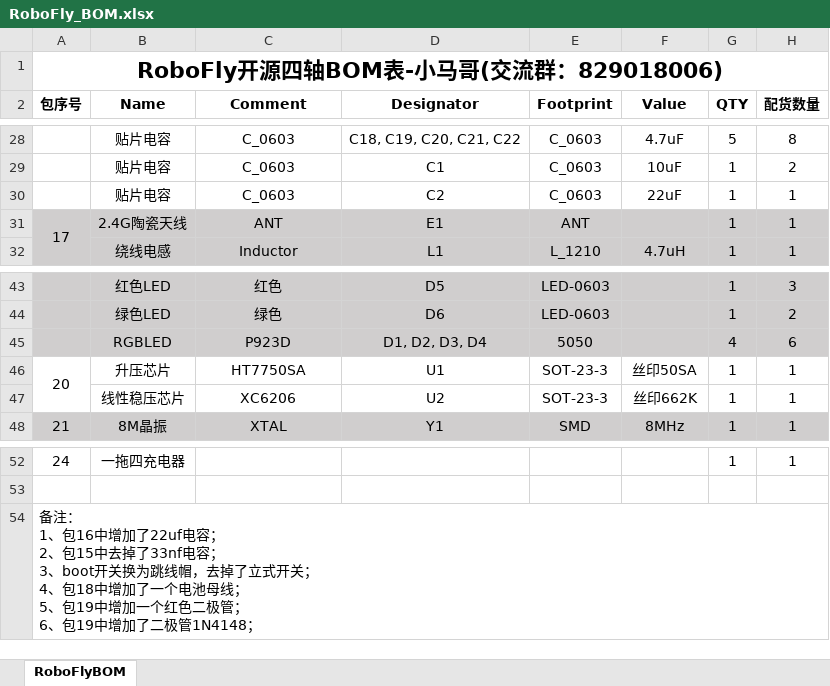
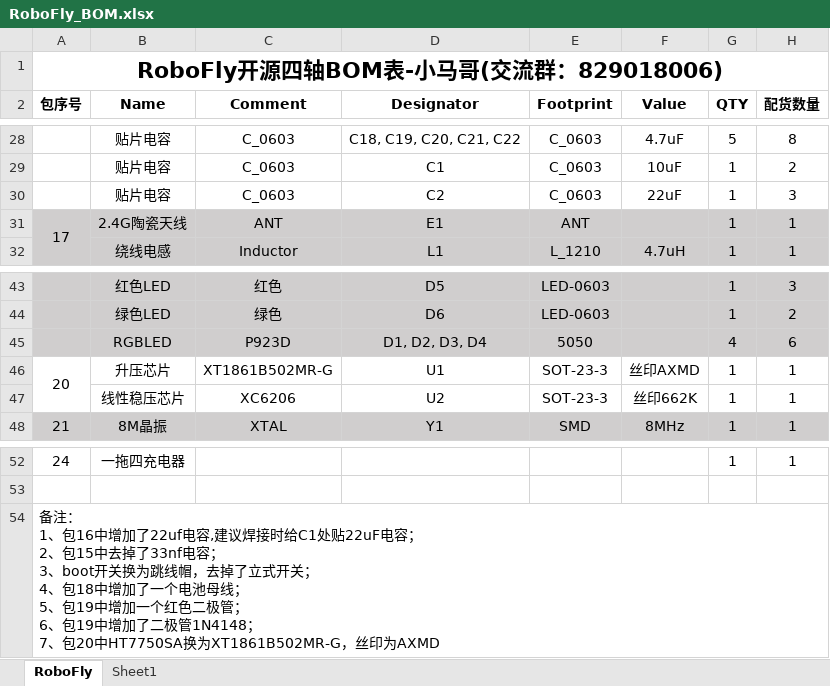
Before and after one commit to xiaomageUAV/RoboFly, an Excel workbook: 01_hardware/RoboFly_BOM.xlsx, sheet RoboFly, drawn as a sheet; only a part is shown, gaps mark what is left out; values as stored, in another font and other column widths than the file's, no borders; ↵ is a line break in a cell; the diff names each change by its address in the sheet, - before the commit and + after, or states it on an @@ line.

Commit message:
5V升压芯片由HT7750SA更换为XT1861B502MR-G,并更新BOM表

```diff
--- a/01_hardware/RoboFly_BOM.xlsx (sheet RoboFly)
+++ b/01_hardware/RoboFly_BOM.xlsx (sheet RoboFly)
-sheet tab: RoboFlyBOM
+sheet tab: RoboFly
+sheet tab: Sheet1
-H30 (配货数量): 1
+H30 (配货数量): 3
-C46 (Comment): HT7750SA
+C46 (Comment): XT1861B502MR-G
-F46 (Value): 丝印50SA
+F46 (Value): 丝印AXMD
-A54 (包序号): …了22uf电容； ↵ 2、包15中去掉了33nf电容； ↵ 3、boot开关换为跳线帽，去掉了立式开关； ↵ 4、包18中增加了一个电池母线； ↵ 5、包19中增加一个红色二极管； ↵ 6、包19中增加了二极管1N4148；
+A54 (包序号): …了22uf电容,建议焊接时给C1处贴22uF电容； ↵ 2、包15中去掉了33nf电容； ↵ 3、boot开关换为跳线帽，去掉了立式开关； ↵ 4、包18中增加了一个电池母线； ↵ 5、包19中增加一个红色二极管； ↵ 6、包19中增加了二极管1N4148； ↵ 7、包20中HT7750SA换为XT1861B502MR-G，丝印为AXMD
```
